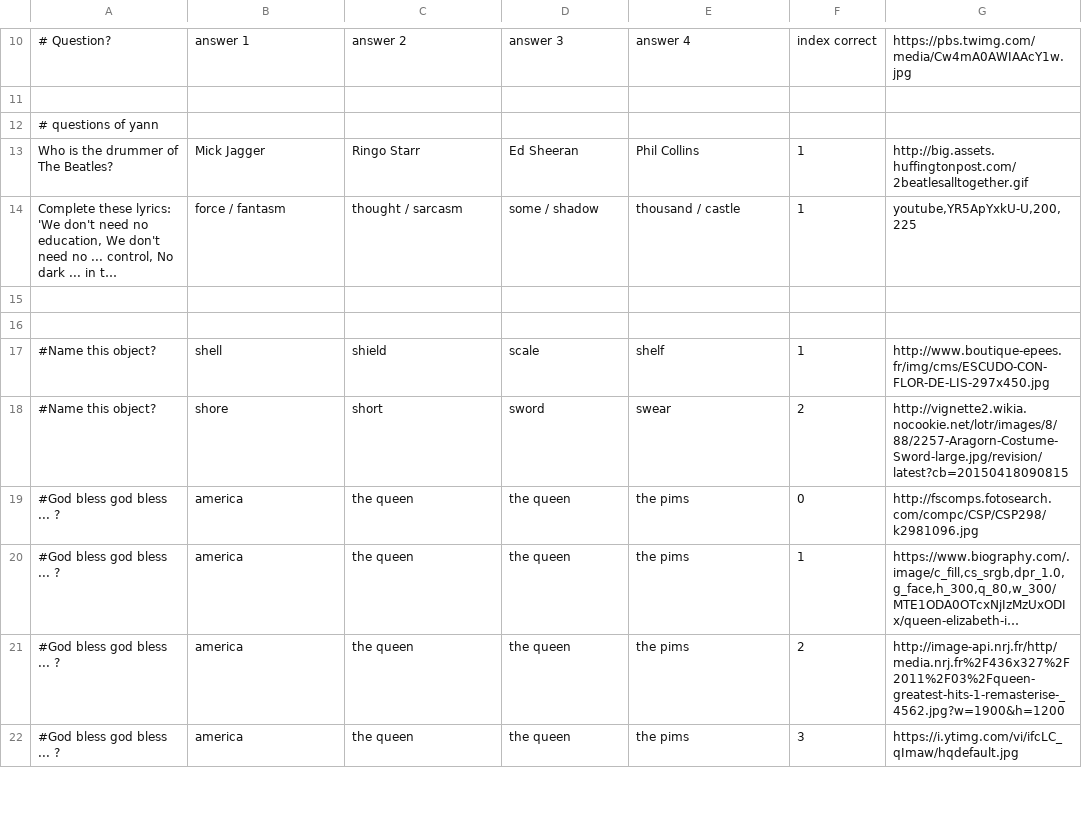
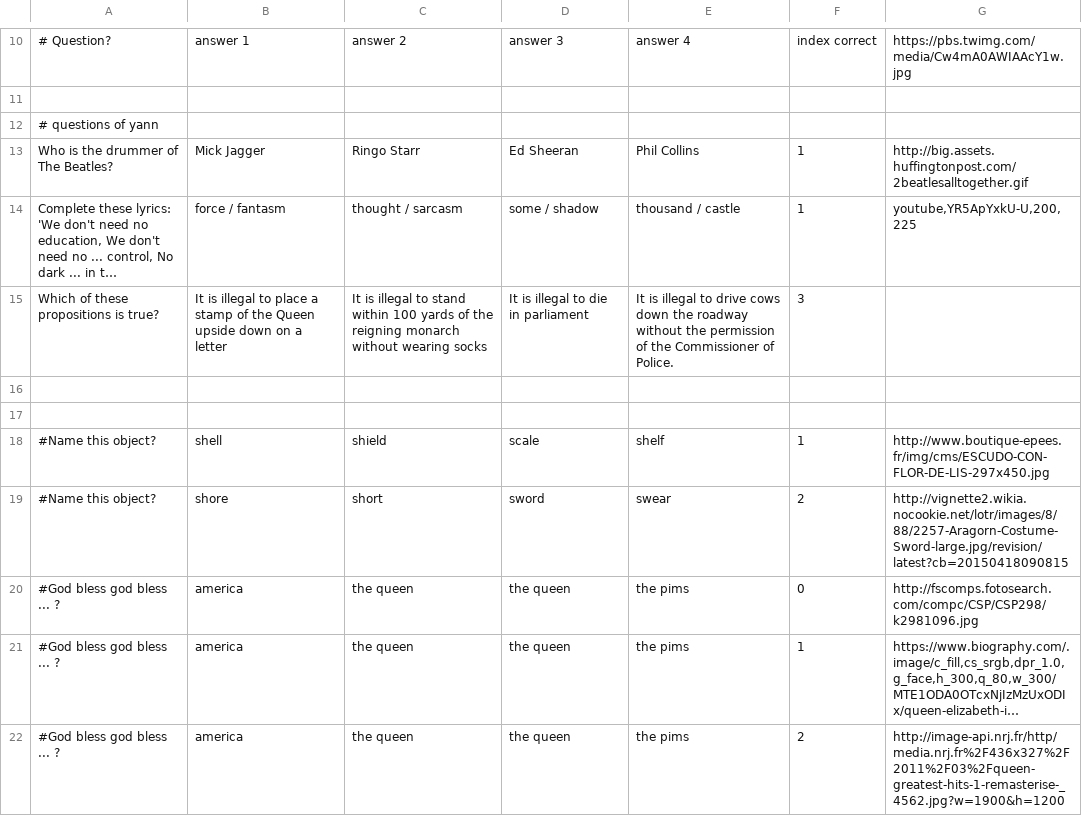
Before and after one commit to Mcdostone/english-project, a CSV file: server/questions.csv, drawn as a sheet; only a part is shown, gaps mark what is left out; the shorter side is filled out with more unchanged rows; long unchanged cells end in …; the diff names each change by its address in the sheet, - before the commit and + after, or states it on an @@ line.

```diff
--- a/server/questions.csv
+++ b/server/questions.csv
+row 15: Which of these propositions is true? | It is illegal to place a stamp of the Queen upside down on a letter | It is illegal to stand within 100 yards of the reigning monarch without wearing socks | It is illegal to die in parliament | It is illegal to drive cows down the roadway without the permission of the Commissioner of Police. | 3
```
Also changed, not shown: 5 other files.
